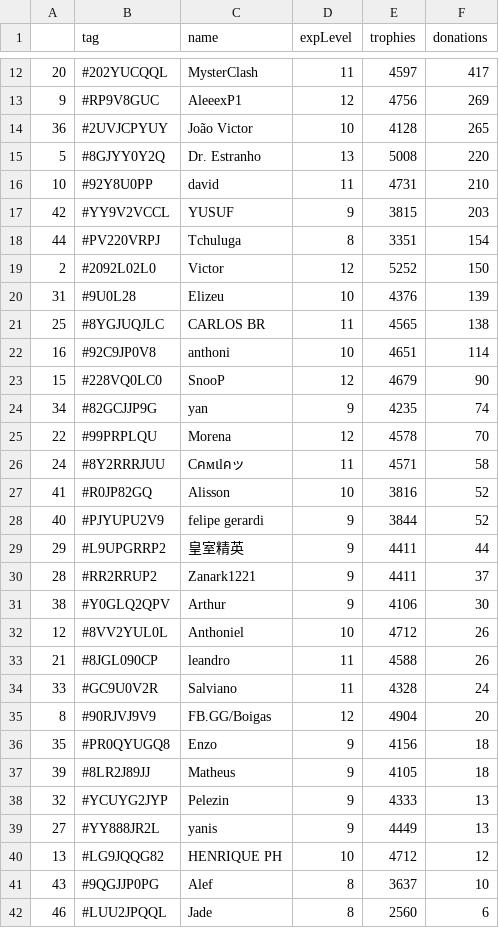
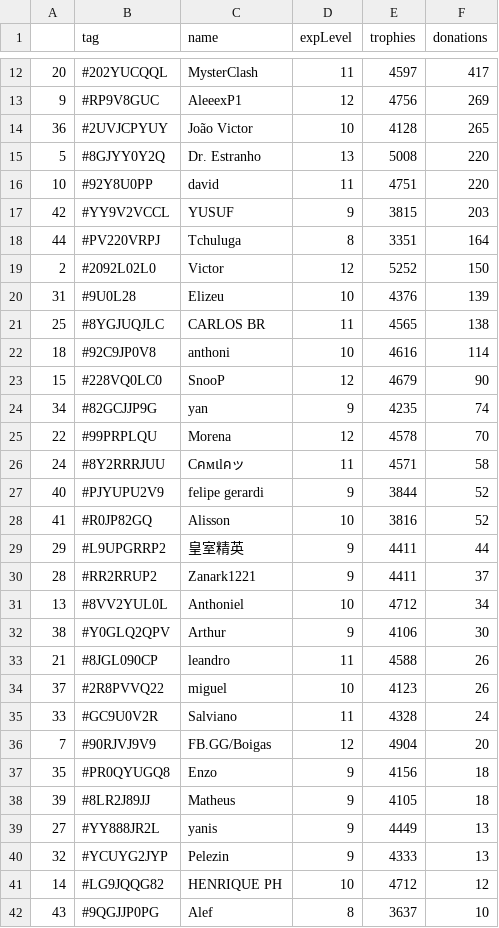
Before and after one commit to Brunopbb/APIClashRoyale, a CSV file: Members.csv, drawn as a sheet; only a part is shown, gaps mark what is left out; the shorter side is filled out with more unchanged rows; the diff covers the shown part only.

Commit message:
Atualização

```diff
--- a/Members.csv
+++ b/Members.csv
@@ -15,5 +15,5 @@
 5,#8GJYY0Y2Q,Dr. Estranho,13,5008,220
-10,#92Y8U0PP,david,11,4731,210
+10,#92Y8U0PP,david,11,4751,220
 42,#YY9V2VCCL,YUSUF,9,3815,203
-44,#PV220VRPJ,Tchuluga,8,3351,154
+44,#PV220VRPJ,Tchuluga,8,3351,164
 2,#2092L02L0,Victor,12,5252,150
@@ -21,3 +21,3 @@
 25,#8YGJUQJLC,CARLOS BR,11,4565,138
-16,#92C9JP0V8,anthoni,10,4651,114
+18,#92C9JP0V8,anthoni,10,4616,114
 15,#228VQ0LC0,SnooP,12,4679,90
@@ -26,16 +26,17 @@
 24,#8Y2RRRJUU,Cคмเlคッ,11,4571,58
+40,#PJYUPU2V9,felipe gerardi,9,3844,52
 41,#R0JP82GQ,Alisson,10,3816,52
-40,#PJYUPU2V9,felipe gerardi,9,3844,52
 29,#L9UPGRRP2,皇室精英,9,4411,44
 28,#RR2RRUP2,Zanark1221,9,4411,37
+13,#8VV2YUL0L,Anthoniel,10,4712,34
 38,#Y0GLQ2QPV,Arthur,9,4106,30
-12,#8VV2YUL0L,Anthoniel,10,4712,26
 21,#8JGL090CP,leandro,11,4588,26
+37,#2R8PVVQ22,miguel,10,4123,26
 33,#GC9U0V2R,Salviano,11,4328,24
-8,#90RJVJ9V9,FB.GG/Boigas,12,4904,20
+7,#90RJVJ9V9,FB.GG/Boigas,12,4904,20
 35,#PR0QYUGQ8,Enzo,9,4156,18
 39,#8LR2J89JJ,Matheus,9,4105,18
+27,#YY888JR2L,yanis,9,4449,13
 32,#YCUYG2JYP,Pelezin,9,4333,13
-27,#YY888JR2L,yanis,9,4449,13
-13,#LG9JQQG82,HENRIQUE PH,10,4712,12
+14,#LG9JQQG82,HENRIQUE PH,10,4712,12
 43,#9QGJJP0PG,Alef,8,3637,10
```
Also changed, not shown: 2 added rows, 3 removed rows and 16 edited cells elsewhere in this file.
